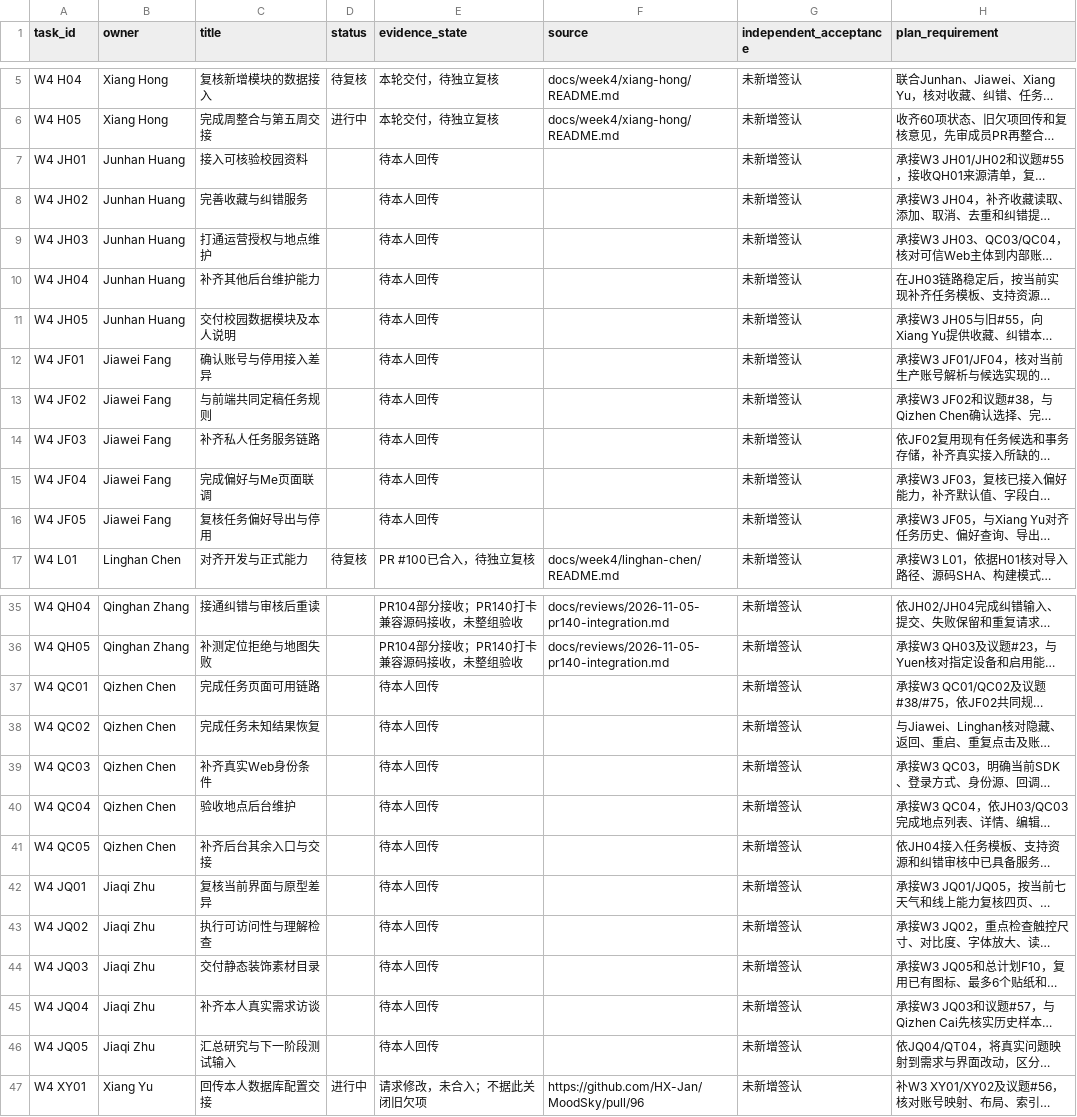
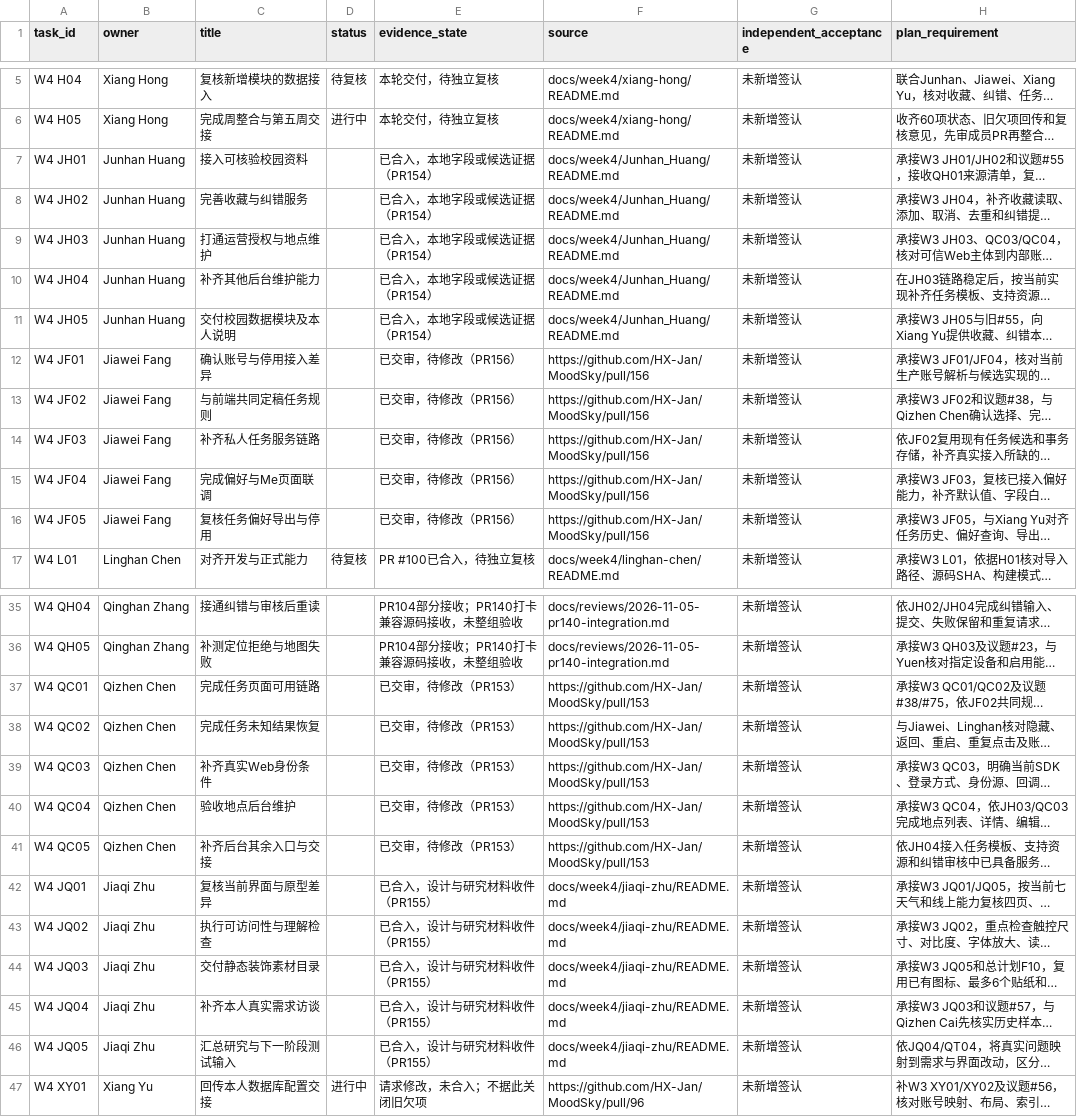
Before and after one commit to HX-Jan/MoodSky, a CSV file: docs/week4/tasks.csv, drawn as a sheet; only a part is shown, gaps mark what is left out; long unchanged cells end in …; the diff covers the shown part only; the diff names each change by its address in the sheet, - before the commit and + after, or states it on an @@ line.

Commit message:
fix(account): verify preference save receipts and reconcile week 4 intake (#158)
Co-authored-by: HX-Jan <319336175+HX-Jan@users.noreply.github.com>

```diff
--- a/docs/week4/tasks.csv
+++ b/docs/week4/tasks.csv
-E7:E11 (evidence_state): 待本人回传
+E7:E11 (evidence_state): 已合入，本地字段或候选证据（PR154）
-F7:F11 (source): (empty)
+F7:F11 (source): docs/week4/Junhan_Huang/README.md
-E12:E16 (evidence_state): 待本人回传
+E12:E16 (evidence_state): 已交审，待修改（PR156）
-F12:F16 (source): (empty)
+F12:F16 (source): https://github.com/HX-Jan/MoodSky/pull/156
-E37:E41 (evidence_state): 待本人回传
+E37:E41 (evidence_state): 已交审，待修改（PR153）
-F37:F41 (source): (empty)
+F37:F41 (source): https://github.com/HX-Jan/MoodSky/pull/153
-E42:E46 (evidence_state): 待本人回传
+E42:E46 (evidence_state): 已合入，设计与研究材料收件（PR155）
-F42:F46 (source): (empty)
+F42:F46 (source): docs/week4/jiaqi-zhu/README.md
```
Also changed, not shown: 20 edited cells elsewhere in this file, 9 other files.
